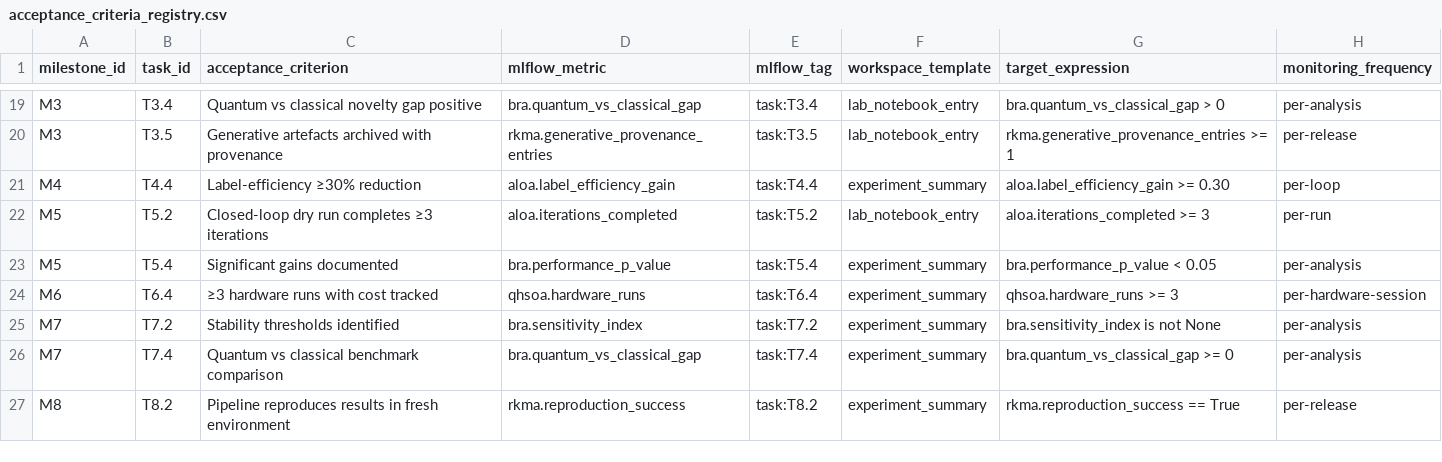
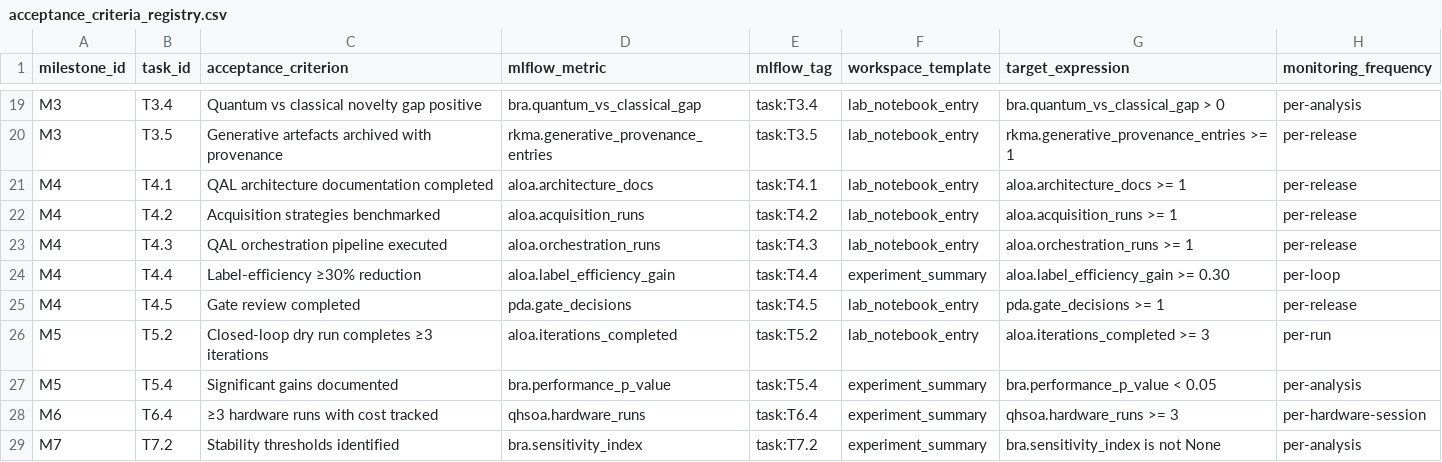
Before and after one commit to Ostailor/Generative_QML, a CSV file: tracking/acceptance_criteria_registry.csv, drawn as a sheet; only a part is shown, gaps mark what is left out; the shorter side is filled out with more unchanged rows; the diff names each change by its address in the sheet, - before the commit and + after, or states it on an @@ line.

```diff
--- a/tracking/acceptance_criteria_registry.csv
+++ b/tracking/acceptance_criteria_registry.csv
+row 21: M4 | T4.1 | QAL architecture documentation completed | aloa.architecture_docs | task:T4.1 | lab_notebook_entry | aloa.architecture_docs >= 1 | per-release
+row 22: M4 | T4.2 | Acquisition strategies benchmarked | aloa.acquisition_runs | task:T4.2 | lab_notebook_entry | aloa.acquisition_runs >= 1 | per-release
+row 23: M4 | T4.3 | QAL orchestration pipeline executed | aloa.orchestration_runs | task:T4.3 | lab_notebook_entry | aloa.orchestration_runs >= 1 | per-release
+row 25: M4 | T4.5 | Gate review completed | pda.gate_decisions | task:T4.5 | lab_notebook_entry | pda.gate_decisions >= 1 | per-release
```
Also changed, not shown: 18 other files.
